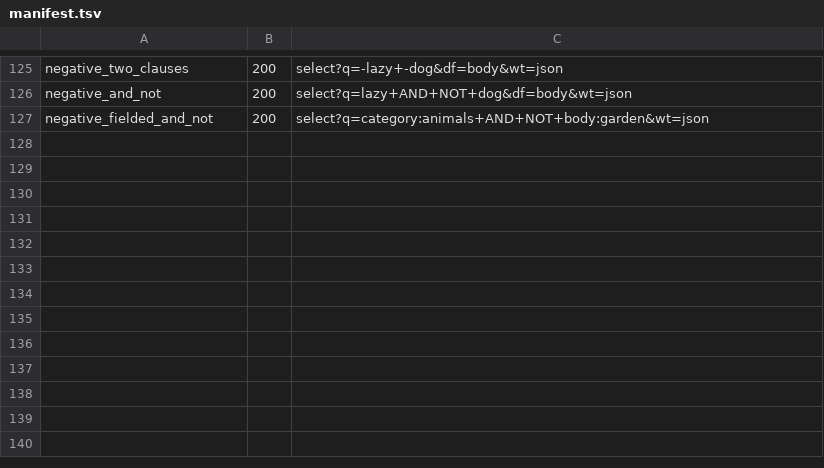
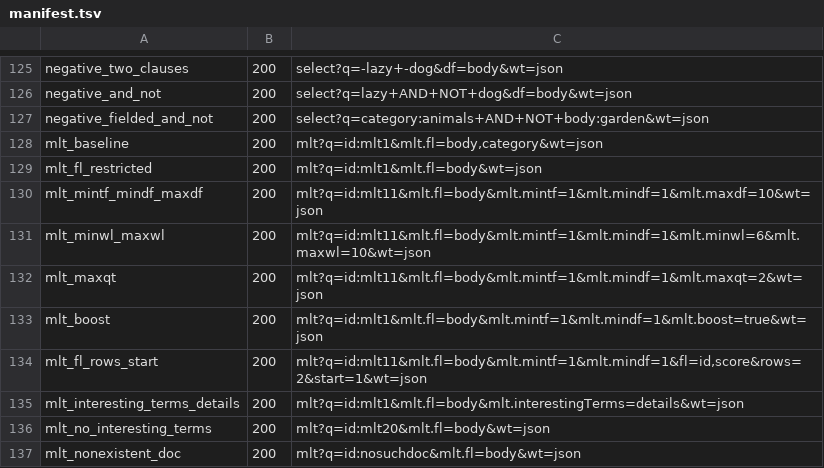
Before and after one commit to markdlabrecque/wayfinder, a TSV file: solr-ref/manifest.tsv, drawn as a sheet; only a part is shown, gaps mark what is left out; the diff names each change by its address in the sheet, - before the commit and + after, or states it on an @@ line.

Commit message:
test(mlt): add failing tests and fixtures for /mlt (issue #6)
Captures a 20-doc corpus against solr:9 (port 8993) since the 5-doc
tracer-bullet corpus is too small for meaningful MLT term statistics.
Adds tests/mlt.rs asserting the captured envelope shape (match/response/
interestingTerms), ranked-id comparisons via the existing differential
harness's diff_ranked_ids for order-sensitive cases, and a dedicated
hermetic loop over the mlt_* manifest rows. No /mlt route exists yet, so
all new tests fail (404).

```diff
--- a/solr-ref/manifest.tsv
+++ b/solr-ref/manifest.tsv
+row 128: mlt_baseline | 200 | mlt?q=id:mlt1&mlt.fl=body,category&wt=json
+row 129: mlt_fl_restricted | 200 | mlt?q=id:mlt1&mlt.fl=body&wt=json
+row 130: mlt_mintf_mindf_maxdf | 200 | mlt?q=id:mlt11&mlt.fl=body&mlt.mintf=1&mlt.mindf=1&mlt.maxdf=10&wt=json
+row 131: mlt_minwl_maxwl | 200 | mlt?q=id:mlt11&mlt.fl=body&mlt.mintf=1&mlt.mindf=1&mlt.minwl=6&mlt.maxwl=10&wt=json
+row 132: mlt_maxqt | 200 | mlt?q=id:mlt11&mlt.fl=body&mlt.mintf=1&mlt.mindf=1&mlt.maxqt=2&wt=json
+row 133: mlt_boost | 200 | mlt?q=id:mlt1&mlt.fl=body&mlt.mintf=1&mlt.mindf=1&mlt.boost=true&wt=json
+row 134: mlt_fl_rows_start | 200 | mlt?q=id:mlt11&mlt.fl=body&mlt.mintf=1&mlt.mindf=1&fl=id,score&rows=2&start=1&wt=json
+row 135: mlt_interesting_terms_details | 200 | mlt?q=id:mlt1&mlt.fl=body&mlt.interestingTerms=details&wt=json
+row 136: mlt_no_interesting_terms | 200 | mlt?q=id:mlt20&mlt.fl=body&wt=json
+row 137: mlt_nonexistent_doc | 200 | mlt?q=id:nosuchdoc&mlt.fl=body&wt=json
```
Also changed, not shown: 13 other files.
